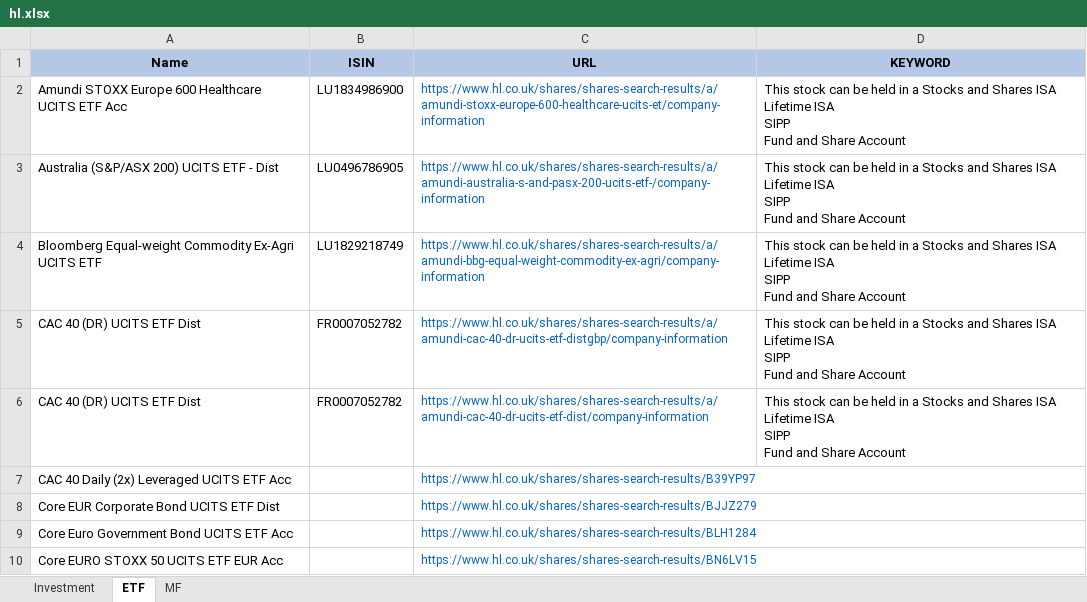
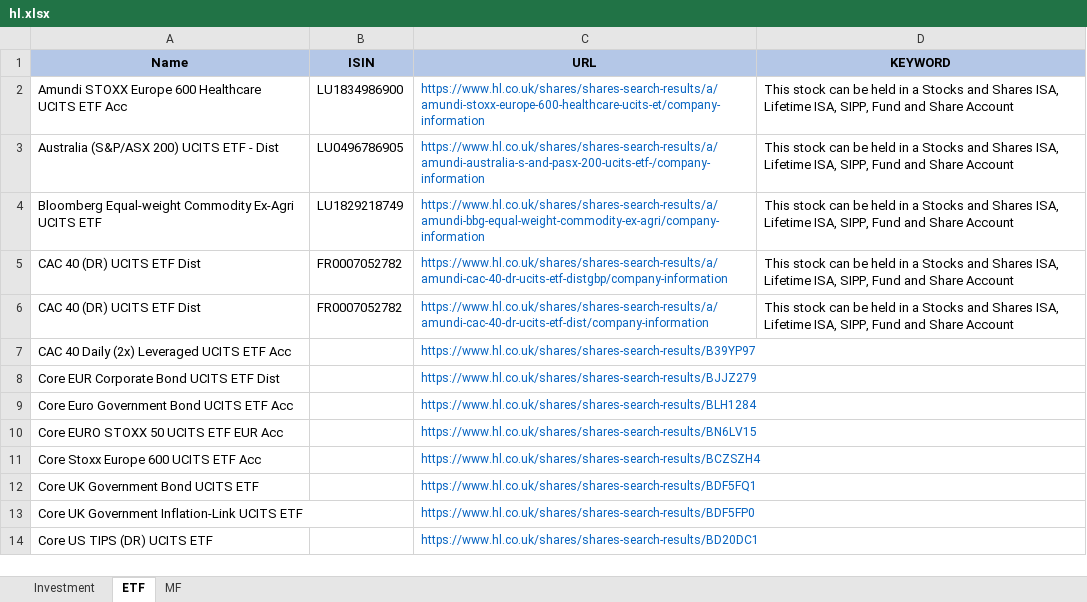
Before and after one commit to amineautomation2/concurrent, an Excel workbook: spreadsheet/hl.xlsx, sheet ETF, drawn as a sheet; only a part is shown; the shorter side is filled out with more unchanged rows; values as stored, in another font and other column widths than the file's, no borders; ↵ is a line break in a cell; the diff names each change by its address in the sheet, - before the commit and + after, or states it on an @@ line.

```diff
--- a/spreadsheet/hl.xlsx (sheet ETF)
+++ b/spreadsheet/hl.xlsx (sheet ETF)
-D2:D6 (KEYWORD): …and Shares ISA ↵ Lifetime ISA ↵ SIPP ↵ Fund and…
+D2:D6 (KEYWORD): …and Shares ISA, Lifetime ISA, SIPP, Fund and…
```
Also changed, not shown: 5 other files.
